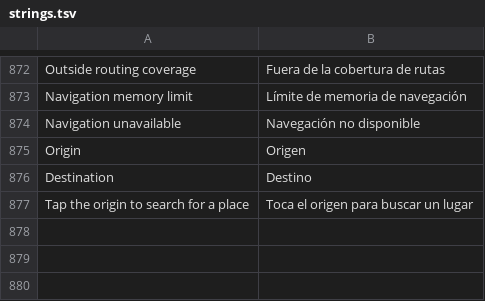
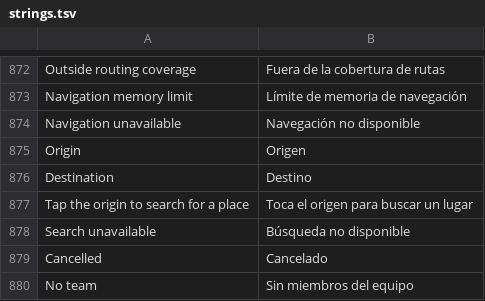
Before and after one commit to calorocco-dotcom/trail-mate, a TSV file: packs/europe-latin-ext/locales/es/strings.tsv, drawn as a sheet; only a part is shown, gaps mark what is left out.

```diff
--- a/packs/europe-latin-ext/locales/es/strings.tsv
+++ b/packs/europe-latin-ext/locales/es/strings.tsv
@@ -877 +877,4 @@ Destination	Destino
 Tap the origin to search for a place	Toca el origen para buscar un lugar
+Search unavailable	Búsqueda no disponible
+Cancelled	Cancelado
+No team	Sin miembros del equipo
```
Also changed, not shown: packs/ar/locales/ar/strings.tsv, packs/europe-cyrillic-ext/locales/ru/strings.tsv, 10 other files.
